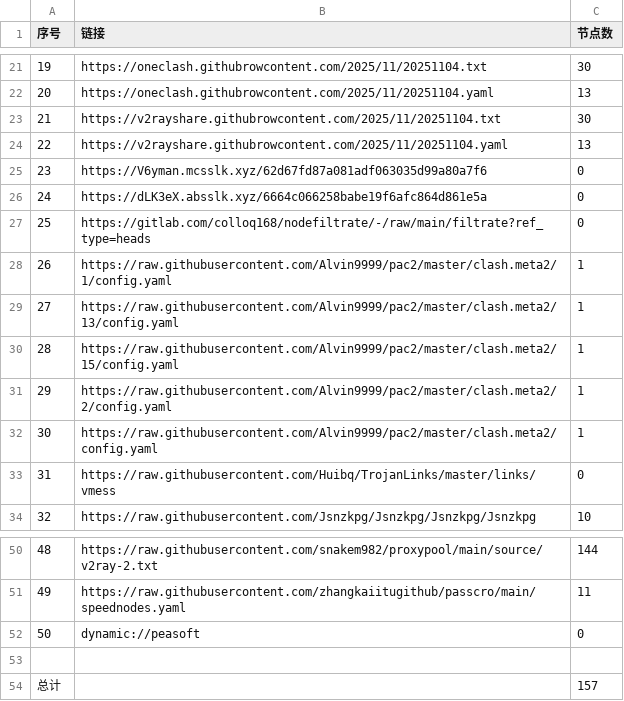
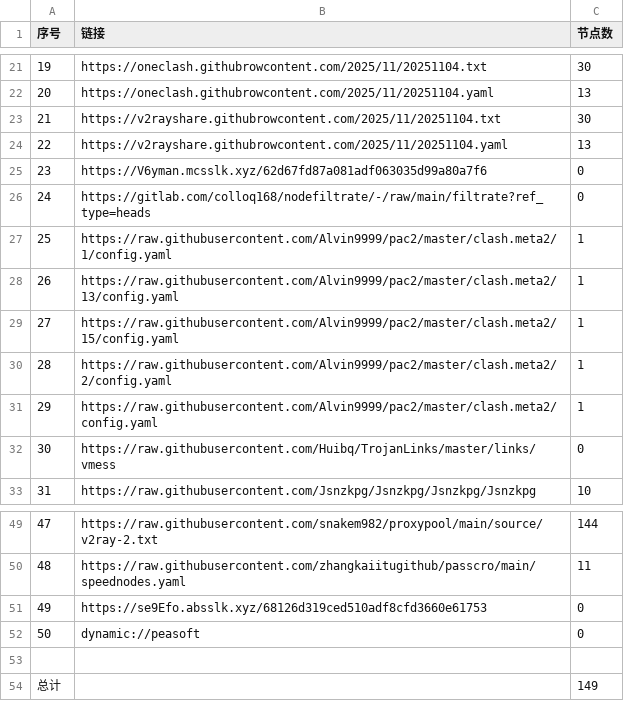
Before and after one commit to eshao731/AutoMergePublicNodes, a CSV file: list_result.csv, drawn as a sheet; only a part is shown, gaps mark what is left out; removed rows and columns are numbered as before the commit, all else as after; the diff names each change by its address in the sheet, - before the commit and + after, or states it on an @@ line.

```diff
--- a/list_result.csv
+++ b/list_result.csv
-row 26: 24 | https://dLK3eX.absslk.xyz/6664c066258babe19f6afc864d861e5a | 0
@@ column A (序号) renumbered between rows 26 and 50 @@
+row 51: 49 | https://se9Efo.absslk.xyz/68126d319ced510adf8cfd3660e61753 | 0
-C54 (节点数): 157
+C54 (节点数): 149
```
Also changed, not shown: 26 other files.
